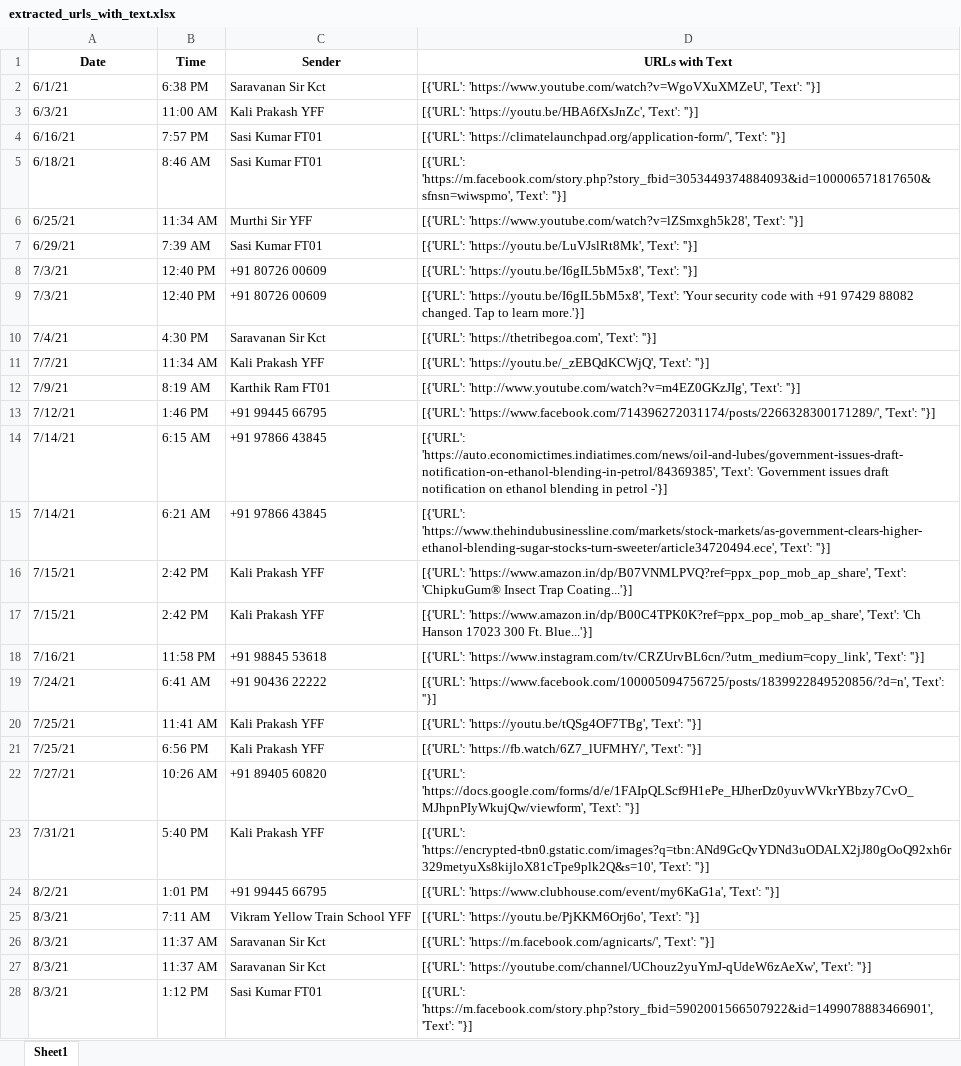
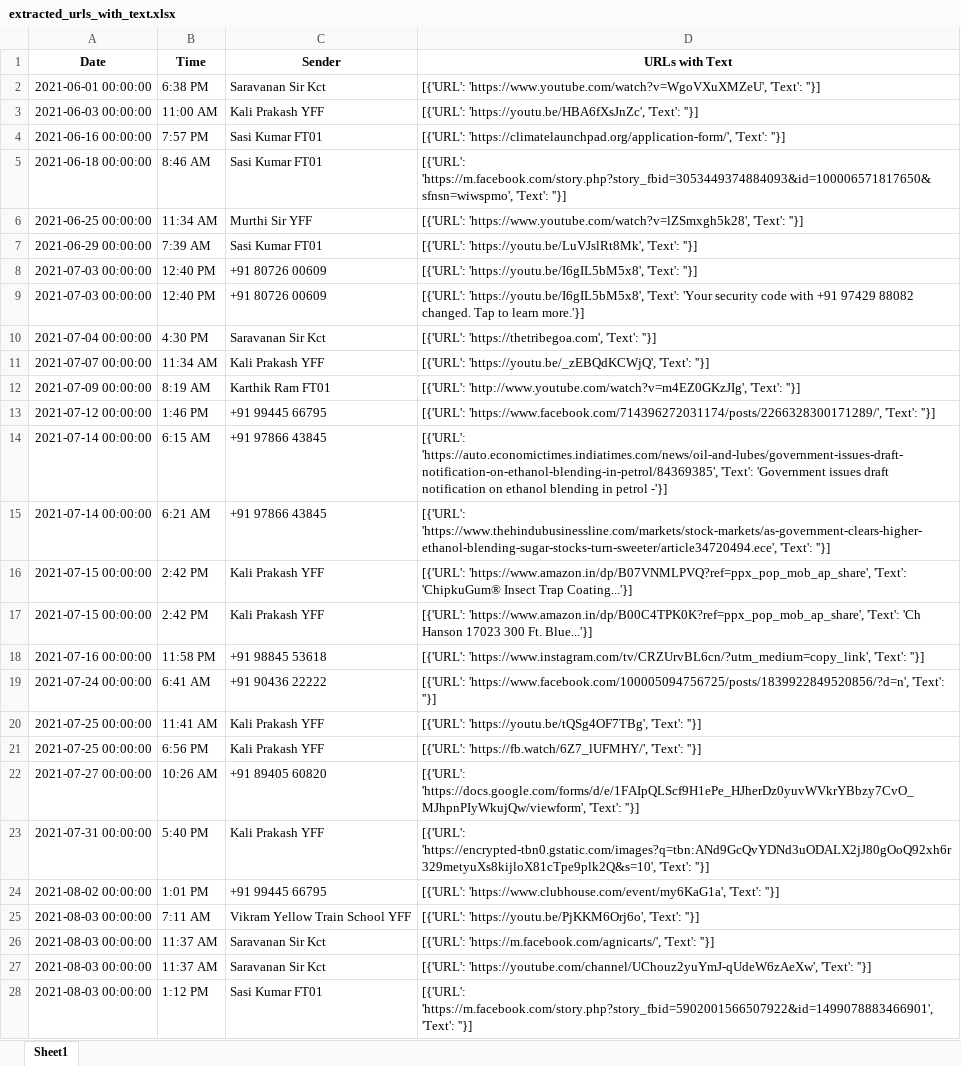
Before and after one commit to dharun9/Text_Analysis, an Excel workbook: extracted_urls_with_text.xlsx, sheet Sheet1, drawn as a sheet; only a part is shown; values as stored, in another font and other column widths than the file's, no borders; the diff covers the shown part only; the diff names each change by its address in the sheet, - before the commit and + after, or states it on an @@ line.

```diff
--- a/extracted_urls_with_text.xlsx (sheet Sheet1)
+++ b/extracted_urls_with_text.xlsx (sheet Sheet1)
-A2 (Date): 6/1/21
+A2 (Date): 2021-06-01 00:00:00
-A3 (Date): 6/3/21
+A3 (Date): 2021-06-03 00:00:00
-A4 (Date): 6/16/21
+A4 (Date): 2021-06-16 00:00:00
-A5 (Date): 6/18/21
+A5 (Date): 2021-06-18 00:00:00
-A6 (Date): 6/25/21
+A6 (Date): 2021-06-25 00:00:00
-A7 (Date): 6/29/21
+A7 (Date): 2021-06-29 00:00:00
-A8:A9 (Date): 7/3/21
+A8:A9 (Date): 2021-07-03 00:00:00
-A10 (Date): 7/4/21
+A10 (Date): 2021-07-04 00:00:00
-A11 (Date): 7/7/21
+A11 (Date): 2021-07-07 00:00:00
-A12 (Date): 7/9/21
+A12 (Date): 2021-07-09 00:00:00
-A13 (Date): 7/12/21
+A13 (Date): 2021-07-12 00:00:00
-A14:A15 (Date): 7/14/21
+A14:A15 (Date): 2021-07-14 00:00:00
-A16:A17 (Date): 7/15/21
+A16:A17 (Date): 2021-07-15 00:00:00
-A18 (Date): 7/16/21
+A18 (Date): 2021-07-16 00:00:00
-A19 (Date): 7/24/21
+A19 (Date): 2021-07-24 00:00:00
-A20:A21 (Date): 7/25/21
+A20:A21 (Date): 2021-07-25 00:00:00
-A22 (Date): 7/27/21
+A22 (Date): 2021-07-27 00:00:00
-A23 (Date): 7/31/21
+A23 (Date): 2021-07-31 00:00:00
-A24 (Date): 8/2/21
+A24 (Date): 2021-08-02 00:00:00
-A25:A28 (Date): 8/3/21
+A25:A28 (Date): 2021-08-03 00:00:00
```
Also changed, not shown: 435 edited cells elsewhere in this sheet, 1 other file.
